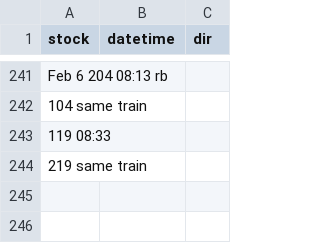
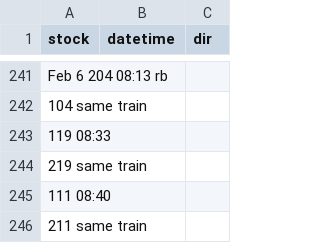
Before and after one commit to bryan7ran/banff-high-speed-rail, a CSV file: collect.csv, drawn as a sheet; only a part is shown, gaps mark what is left out.

Commit message:
Update collect.csv

```diff
--- a/collect.csv
+++ b/collect.csv
@@ -244 +244,3 @@ Feb 6 204 08:13 rb
 219 same train
+111 08:40
+211 same train
```
